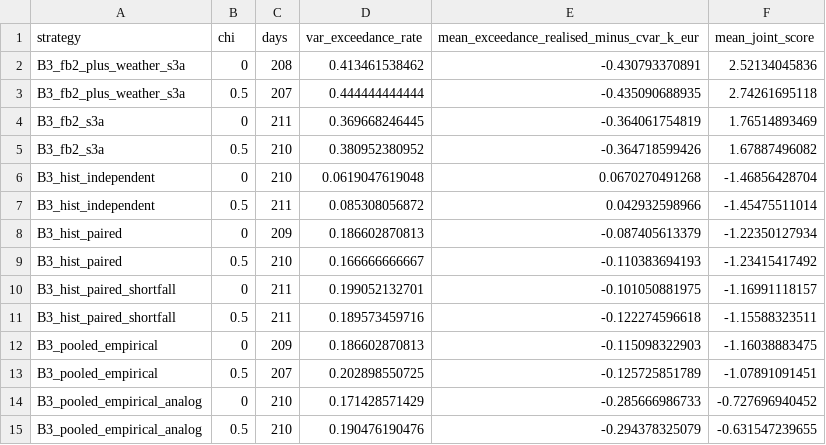
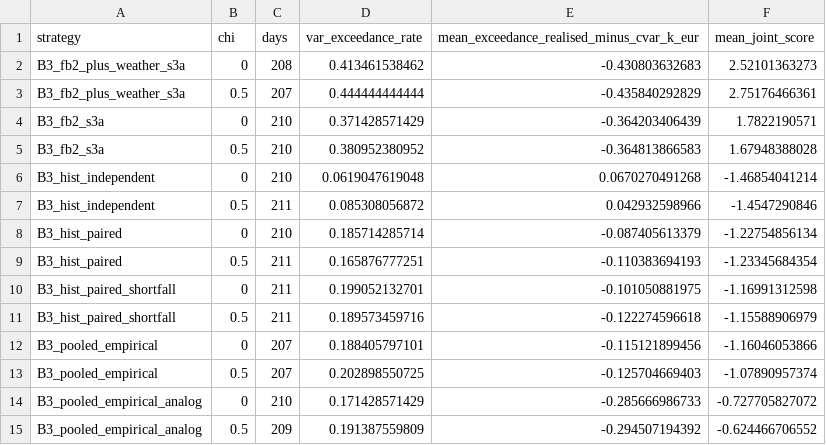
Before and after one commit to zl-comment/electricity-price-forecasting-research, a CSV file: p1_paper/results/s3_comparison/risk_calibration.csv, drawn as a sheet; only a part is shown; the diff covers the shown part only.

```diff
--- a/p1_paper/results/s3_comparison/risk_calibration.csv
+++ b/p1_paper/results/s3_comparison/risk_calibration.csv
@@ -1,15 +1,15 @@
 strategy,chi,days,var_exceedance_rate,mean_exceedance_realised_minus_cvar_k_eur,mean_joint_score
-B3_fb2_plus_weather_s3a,0,208,0.413461538462,-0.430793370891,2.52134045836
-B3_fb2_plus_weather_s3a,0.5,207,0.444444444444,-0.435090688935,2.74261695118
-B3_fb2_s3a,0,211,0.369668246445,-0.364061754819,1.76514893469
-B3_fb2_s3a,0.5,210,0.380952380952,-0.364718599426,1.67887496082
-B3_hist_independent,0,210,0.0619047619048,0.0670270491268,-1.46856428704
-B3_hist_independent,0.5,211,0.085308056872,0.042932598966,-1.45475511014
-B3_hist_paired,0,209,0.186602870813,-0.087405613379,-1.22350127934
-B3_hist_paired,0.5,210,0.166666666667,-0.110383694193,-1.23415417492
-B3_hist_paired_shortfall,0,211,0.199052132701,-0.101050881975,-1.16991118157
-B3_hist_paired_shortfall,0.5,211,0.189573459716,-0.122274596618,-1.15588323511
-B3_pooled_empirical,0,209,0.186602870813,-0.115098322903,-1.16038883475
-B3_pooled_empirical,0.5,207,0.202898550725,-0.125725851789,-1.07891091451
-B3_pooled_empirical_analog,0,210,0.171428571429,-0.285666986733,-0.727696940452
-B3_pooled_empirical_analog,0.5,210,0.190476190476,-0.294378325079,-0.631547239655
+B3_fb2_plus_weather_s3a,0,208,0.413461538462,-0.430803632683,2.52101363273
+B3_fb2_plus_weather_s3a,0.5,207,0.444444444444,-0.435840292829,2.75176466361
+B3_fb2_s3a,0,210,0.371428571429,-0.364203406439,1.7822190571
+B3_fb2_s3a,0.5,210,0.380952380952,-0.364813866583,1.67948388028
+B3_hist_independent,0,210,0.0619047619048,0.0670270491268,-1.46854041214
+B3_hist_independent,0.5,211,0.085308056872,0.042932598966,-1.4547290846
+B3_hist_paired,0,210,0.185714285714,-0.087405613379,-1.22754856134
+B3_hist_paired,0.5,211,0.165876777251,-0.110383694193,-1.23345684354
+B3_hist_paired_shortfall,0,211,0.199052132701,-0.101050881975,-1.16991312598
+B3_hist_paired_shortfall,0.5,211,0.189573459716,-0.122274596618,-1.15588906979
+B3_pooled_empirical,0,207,0.188405797101,-0.115121899456,-1.16046053866
+B3_pooled_empirical,0.5,207,0.202898550725,-0.125704669403,-1.07890957374
+B3_pooled_empirical_analog,0,210,0.171428571429,-0.285666986733,-0.727705827072
+B3_pooled_empirical_analog,0.5,209,0.191387559809,-0.294507194392,-0.624466706552
```
Also changed, not shown: 32 edited cells elsewhere in this file, p1_paper/results/s3_comparison/arm_summary.csv, p1_paper/results/s3_comparison/cross_scoring.csv, 54 other files.
